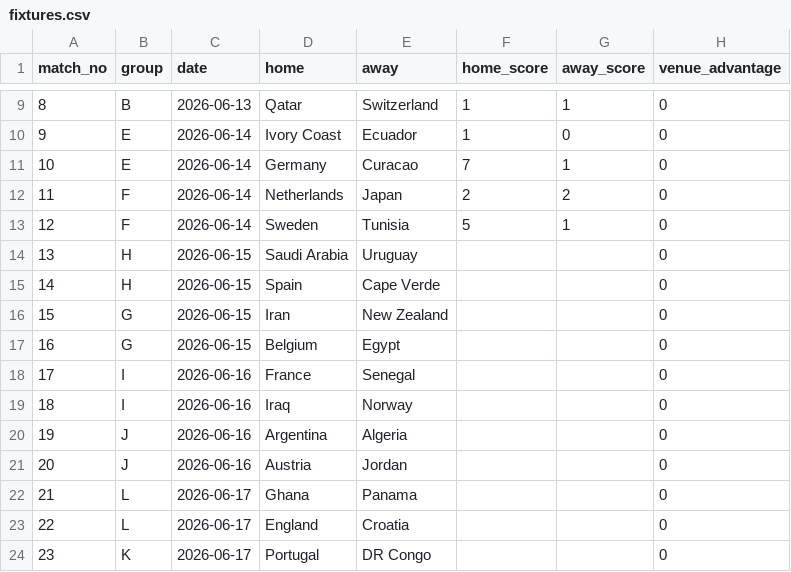
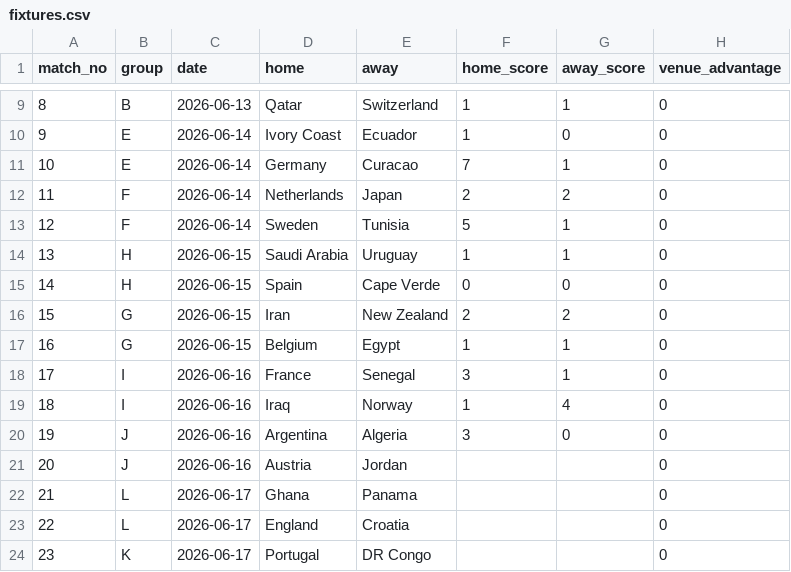
Before and after one commit to mevers/wc-forecaster, a CSV file: data/world_cup_2026/fixtures.csv, drawn as a sheet; only a part is shown, gaps mark what is left out.

```diff
--- a/data/world_cup_2026/fixtures.csv
+++ b/data/world_cup_2026/fixtures.csv
@@ -13,9 +13,9 @@ match_no,group,date,home,away,home_score,away_score,venue_advantage
 12,F,2026-06-14,Sweden,Tunisia,5,1,0
-13,H,2026-06-15,Saudi Arabia,Uruguay,,,0
-14,H,2026-06-15,Spain,Cape Verde,,,0
-15,G,2026-06-15,Iran,New Zealand,,,0
-16,G,2026-06-15,Belgium,Egypt,,,0
-17,I,2026-06-16,France,Senegal,,,0
-18,I,2026-06-16,Iraq,Norway,,,0
-19,J,2026-06-16,Argentina,Algeria,,,0
+13,H,2026-06-15,Saudi Arabia,Uruguay,1,1,0
+14,H,2026-06-15,Spain,Cape Verde,0,0,0
+15,G,2026-06-15,Iran,New Zealand,2,2,0
+16,G,2026-06-15,Belgium,Egypt,1,1,0
+17,I,2026-06-16,France,Senegal,3,1,0
+18,I,2026-06-16,Iraq,Norway,1,4,0
+19,J,2026-06-16,Argentina,Algeria,3,0,0
 20,J,2026-06-16,Austria,Jordan,,,0
```
Also changed, not shown: 14 other files.
